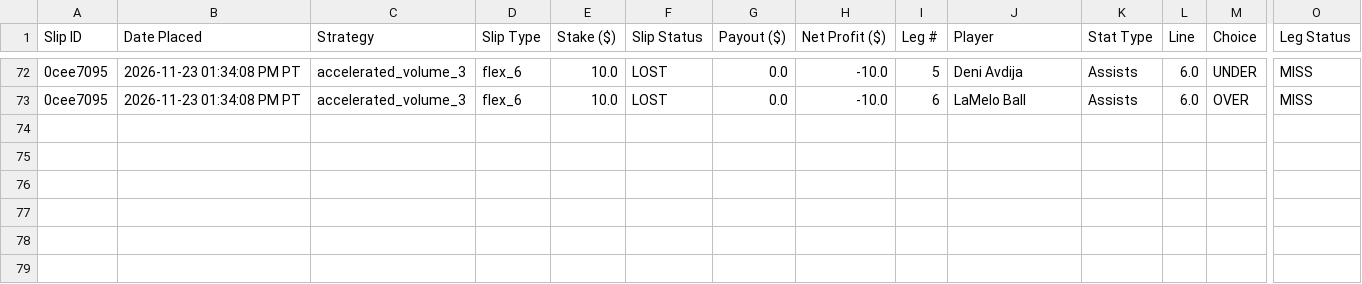
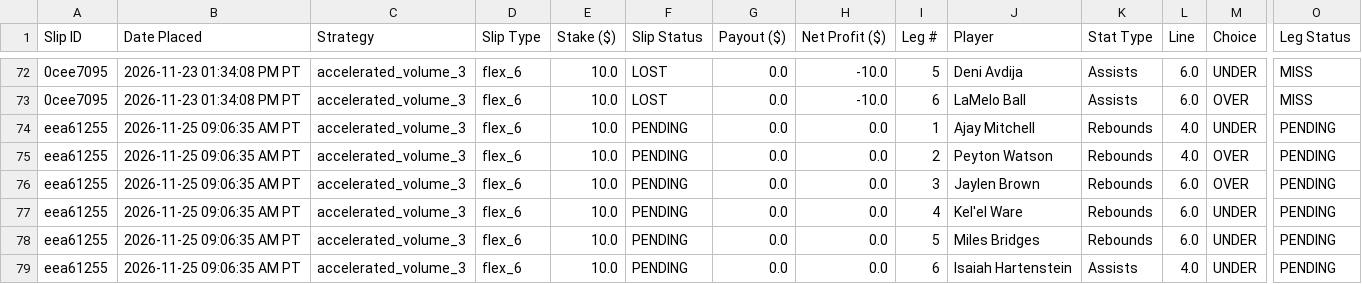
Before and after one commit to akshayarul7/prizepicks-bot, a CSV file: paper_bets_volume.csv, drawn as a sheet; only a part is shown, gaps mark what is left out; rows hold the shown columns only; the diff names each change by its address in the sheet, - before the commit and + after, or states it on an @@ line.

Commit message:
Lock in slips for 2026-11-25

```diff
--- a/paper_bets_volume.csv
+++ b/paper_bets_volume.csv
+row 74: eea61255 | 2026-11-25 09:06:35 AM PT | accelerated_volume_3 | flex_6 | 10.0 | PENDING | 0.0 | 0.0 | 1 | Ajay Mitchell | Rebounds | 4.0 | UNDER | PENDING
+row 75: eea61255 | 2026-11-25 09:06:35 AM PT | accelerated_volume_3 | flex_6 | 10.0 | PENDING | 0.0 | 0.0 | 2 | Peyton Watson | Rebounds | 4.0 | OVER | PENDING
+row 76: eea61255 | 2026-11-25 09:06:35 AM PT | accelerated_volume_3 | flex_6 | 10.0 | PENDING | 0.0 | 0.0 | 3 | Jaylen Brown | Rebounds | 6.0 | OVER | PENDING
+row 77: eea61255 | 2026-11-25 09:06:35 AM PT | accelerated_volume_3 | flex_6 | 10.0 | PENDING | 0.0 | 0.0 | 4 | Kel'el Ware | Rebounds | 6.0 | UNDER | PENDING
+row 78: eea61255 | 2026-11-25 09:06:35 AM PT | accelerated_volume_3 | flex_6 | 10.0 | PENDING | 0.0 | 0.0 | 5 | Miles Bridges | Rebounds | 6.0 | UNDER | PENDING
+row 79: eea61255 | 2026-11-25 09:06:35 AM PT | accelerated_volume_3 | flex_6 | 10.0 | PENDING | 0.0 | 0.0 | 6 | Isaiah Hartenstein | Assists | 4.0 | UNDER | PENDING
```
Also changed, not shown: 1 other file.
